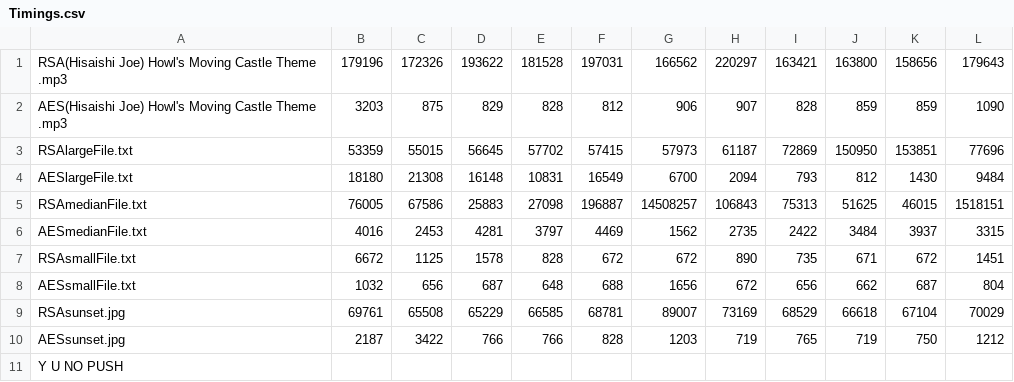
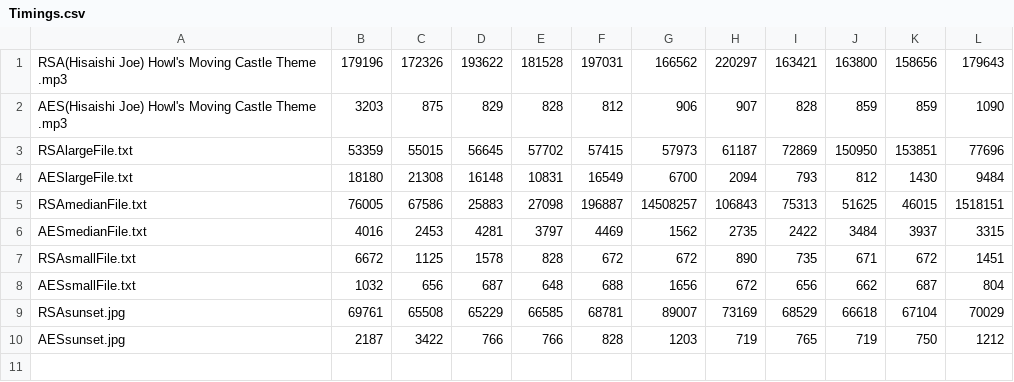
Before and after one commit to mm-aditya/OS_Assignments, a CSV file: PA2Saved/Timings.csv, drawn as a sheet; the diff names each change by its address in the sheet, - before the commit and + after, or states it on an @@ line.

```diff
--- a/PA2Saved/Timings.csv
+++ b/PA2Saved/Timings.csv
-row 11: Y U NO PUSH
```
